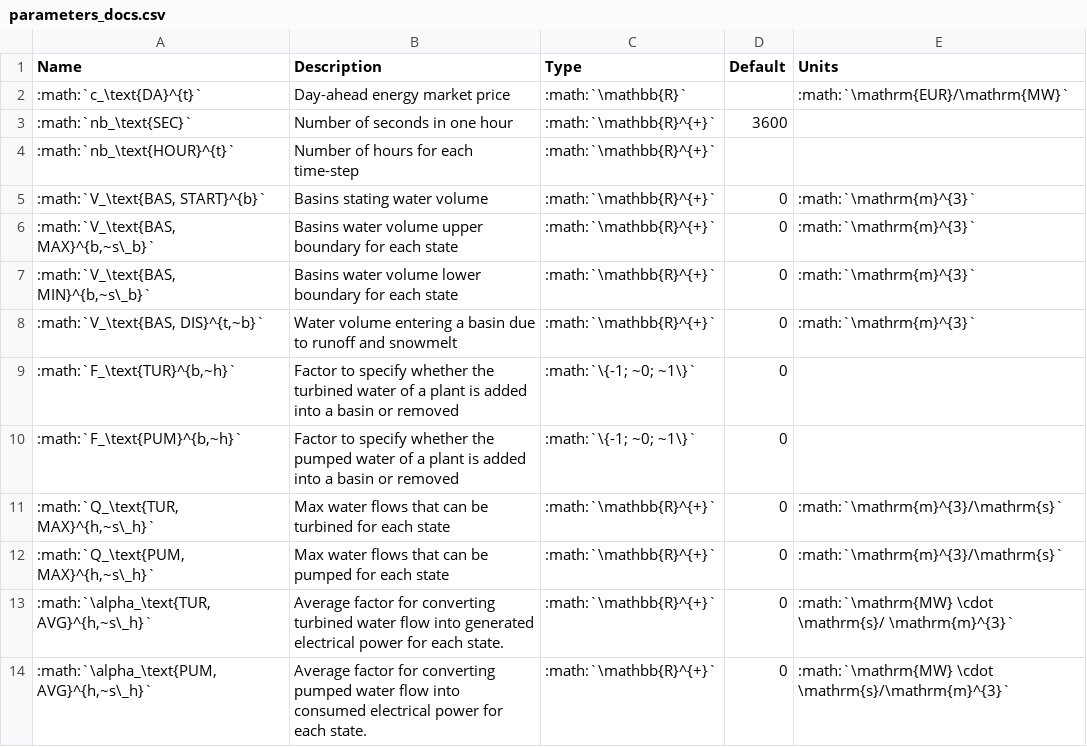
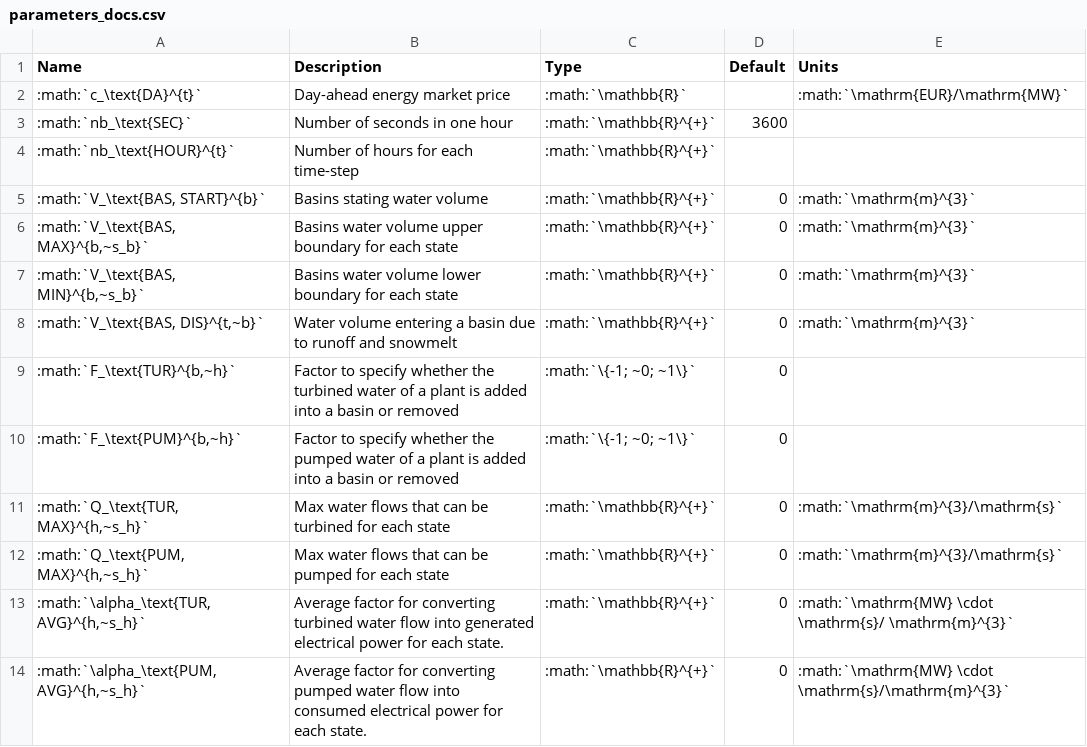
Before and after one commit to heig-vd-ie/smallflex-vpp-codes, a CSV file: docs/tables/parameters_docs.csv, drawn as a sheet.

```diff
--- a/docs/tables/parameters_docs.csv
+++ b/docs/tables/parameters_docs.csv
@@ -5,4 +5,4 @@
 ":math:`V_\text{BAS, START}^{b}`",Basins stating water volume,:math:`\mathbb{R}^{+}`,0,:math:`\mathrm{m}^{3}`
-":math:`V_\text{BAS, MAX}^{b,~s\_b}`",Basins water volume upper boundary for each state,:math:`\mathbb{R}^{+}`,0,:math:`\mathrm{m}^{3}`
-":math:`V_\text{BAS, MIN}^{b,~s\_b}`",Basins water volume lower boundary for each state,:math:`\mathbb{R}^{+}`,0,:math:`\mathrm{m}^{3}`
+":math:`V_\text{BAS, MAX}^{b,~s_b}`",Basins water volume upper boundary for each state,:math:`\mathbb{R}^{+}`,0,:math:`\mathrm{m}^{3}`
+":math:`V_\text{BAS, MIN}^{b,~s_b}`",Basins water volume lower boundary for each state,:math:`\mathbb{R}^{+}`,0,:math:`\mathrm{m}^{3}`
 ":math:`V_\text{BAS, DIS}^{t,~b}`",Water volume entering a basin due to runoff and snowmelt,:math:`\mathbb{R}^{+}`,0,:math:`\mathrm{m}^{3}`
@@ -10,5 +10,5 @@
 ":math:`F_\text{PUM}^{b,~h}`",Factor to specify whether the pumped water of a plant is added into a basin or removed,:math:`\{-1; ~0; ~1\}`,0,
-":math:`Q_\text{TUR, MAX}^{h,~s\_h}`",Max water flows that can be turbined for each state,:math:`\mathbb{R}^{+}`,0,:math:`\mathrm{m}^{3}/\mathrm{s}`
-":math:`Q_\text{PUM, MAX}^{h,~s\_h}`",Max water flows that can be pumped for each state,:math:`\mathbb{R}^{+}`,0,:math:`\mathrm{m}^{3}/\mathrm{s}`
-":math:`\alpha_\text{TUR, AVG}^{h,~s\_h}`",Average factor for converting turbined water flow into generated electrical power for each state.,:math:`\mathbb{R}^{+}`,0,:math:`\mathrm{MW} \cdot  \mathrm{s}/ \mathrm{m}^{3}`
-":math:`\alpha_\text{PUM, AVG}^{h,~s\_h}`",Average factor for converting pumped water flow into consumed electrical power for each state.,:math:`\mathbb{R}^{+}`,0,:math:`\mathrm{MW} \cdot \mathrm{s}/\mathrm{m}^{3}`
+":math:`Q_\text{TUR, MAX}^{h,~s_h}`",Max water flows that can be turbined for each state,:math:`\mathbb{R}^{+}`,0,:math:`\mathrm{m}^{3}/\mathrm{s}`
+":math:`Q_\text{PUM, MAX}^{h,~s_h}`",Max water flows that can be pumped for each state,:math:`\mathbb{R}^{+}`,0,:math:`\mathrm{m}^{3}/\mathrm{s}`
+":math:`\alpha_\text{TUR, AVG}^{h,~s_h}`",Average factor for converting turbined water flow into generated electrical power for each state.,:math:`\mathbb{R}^{+}`,0,:math:`\mathrm{MW} \cdot  \mathrm{s}/ \mathrm{m}^{3}`
+":math:`\alpha_\text{PUM, AVG}^{h,~s_h}`",Average factor for converting pumped water flow into consumed electrical power for each state.,:math:`\mathbb{R}^{+}`,0,:math:`\mathrm{MW} \cdot \mathrm{s}/\mathrm{m}^{3}`
```
Also changed, not shown: docs/tables/sets_docs.csv, docs/tables/variables_docs.csv, 20 other files.
